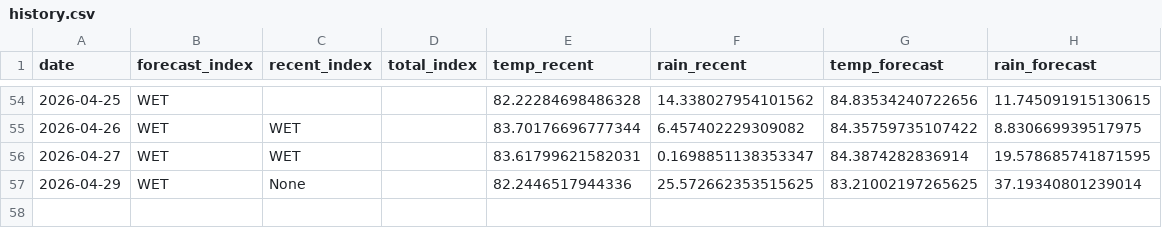
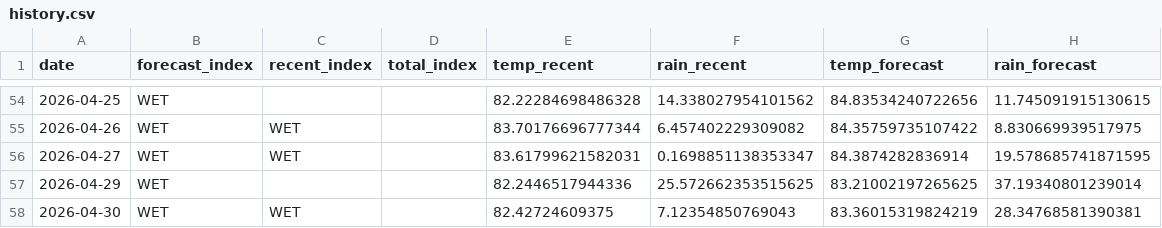
Before and after one commit to pacioos/palau-dashboard, a CSV file: data/history.csv, drawn as a sheet; only a part is shown, gaps mark what is left out.

```diff
--- a/data/history.csv
+++ b/data/history.csv
@@ -56,2 +56,3 @@ date,forecast_index,recent_index,total_index,temp_recent,rain_recent,temp_foreca
 2026-04-27,WET,WET,,83.61799621582031,0.1698851138353347,84.3874282836914,19.578685741871595
-2026-04-29,WET,None,,82.2446517944336,25.572662353515625,83.21002197265625,37.19340801239014
+2026-04-29,WET,,,82.2446517944336,25.572662353515625,83.21002197265625,37.19340801239014
+2026-04-30,WET,WET,,82.42724609375,7.12354850769043,83.36015319824219,28.34768581390381
```
Also changed, not shown: 1 other file.
